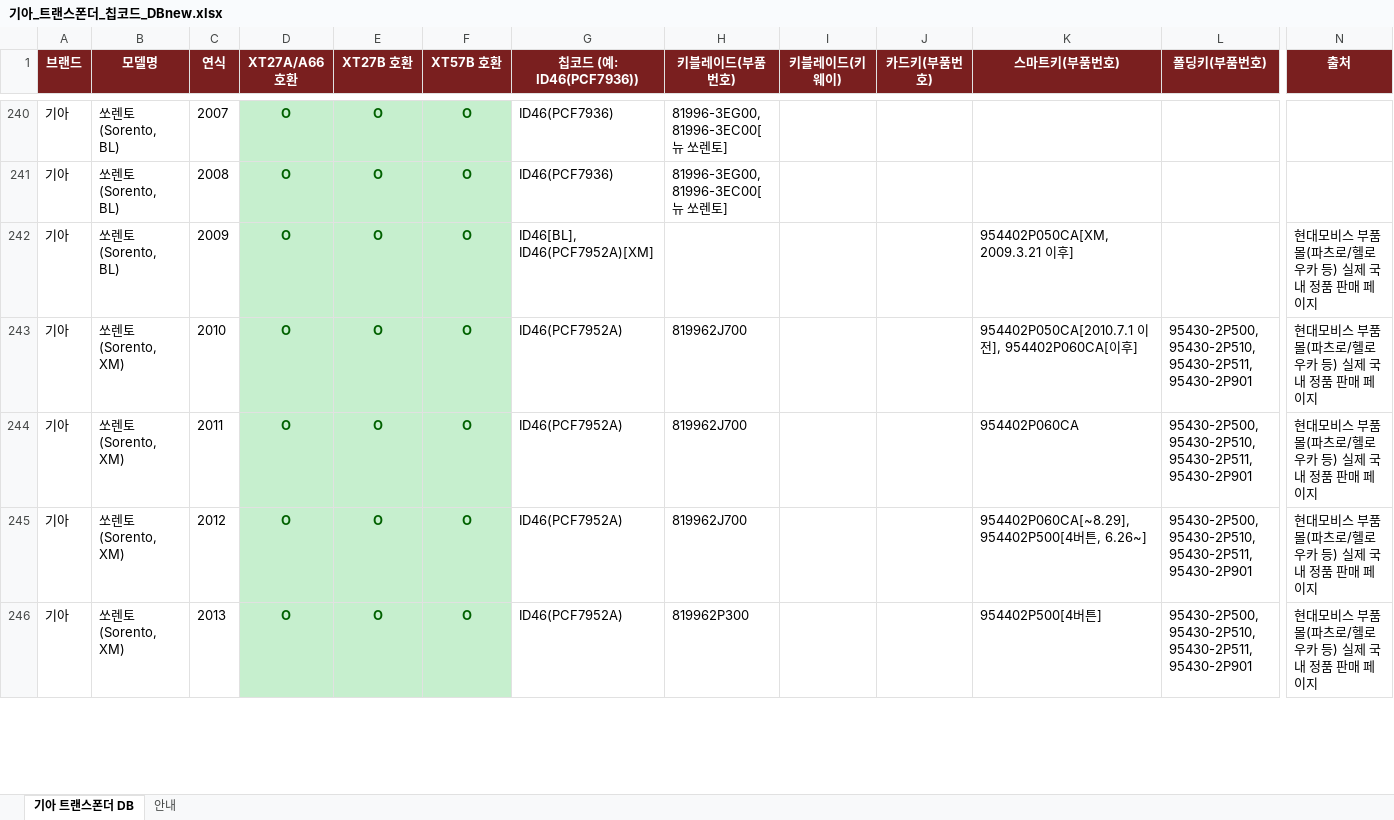
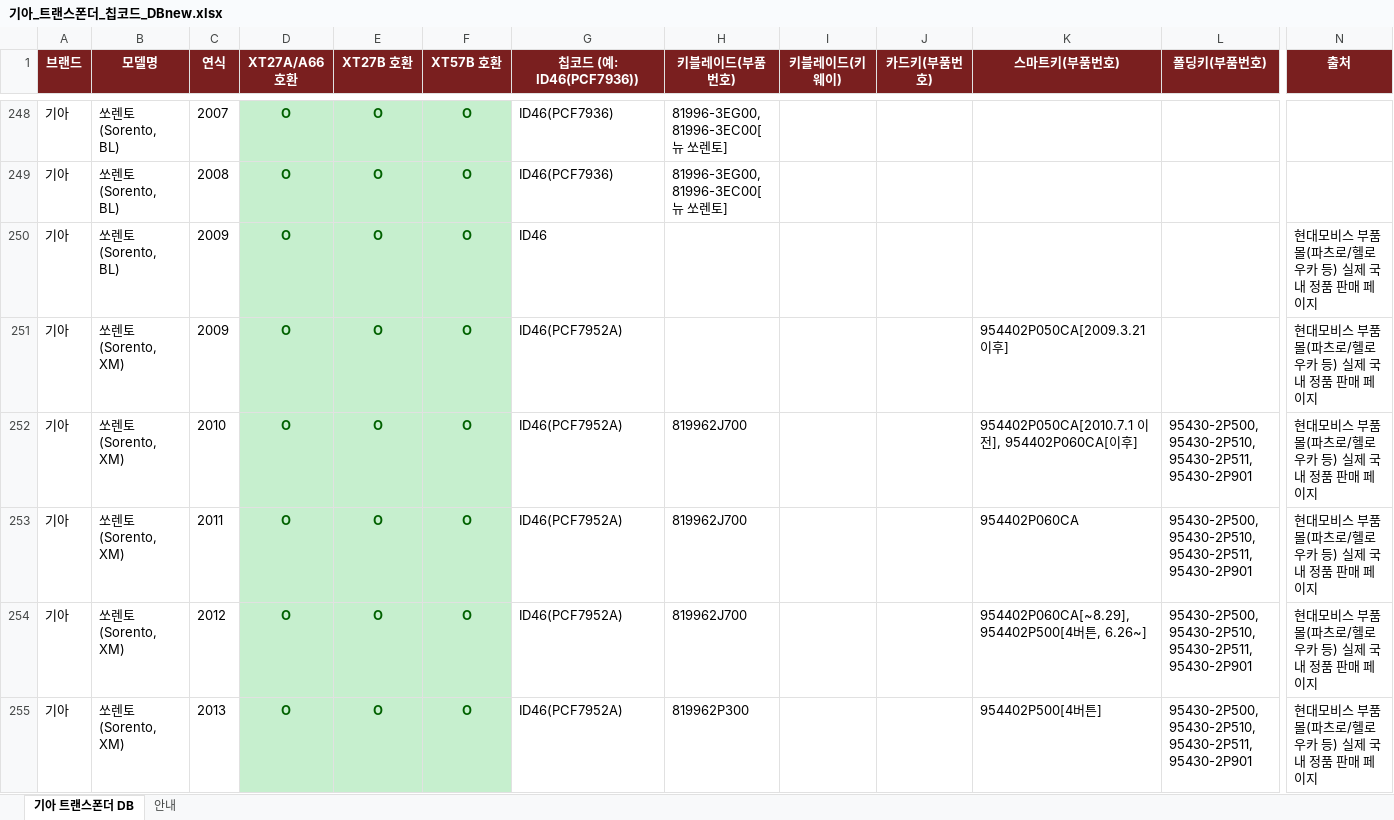
Before and after one commit to pegasusj8888-sudo/claude, an Excel workbook: 기아_트랜스폰더_칩코드_DBnew.xlsx, sheet 기아 트랜스폰더 DB, drawn as a sheet; only a part is shown, gaps mark what is left out; values as stored, in another font and other column widths than the file's, no borders; addresses are those after the commit; rows hold the shown columns only; the diff covers the shown part only; the diff names each change by its address in the sheet, - before the commit and + after, or states it on an @@ line.

```diff
--- a/기아_트랜스폰더_칩코드_DBnew.xlsx (sheet 기아 트랜스폰더 DB)
+++ b/기아_트랜스폰더_칩코드_DBnew.xlsx (sheet 기아 트랜스폰더 DB)
+row 250: 기아 | 쏘렌토 (Sorento, BL) | 2009 | O | O | O | ID46 |  |  |  |  |  | 현대모비스 부품몰(파츠로/헬로우카 등) 실제 국내 정품 판매 페이지
-B251 (모델명): 쏘렌토 (Sorento, BL)
+B251 (모델명): 쏘렌토 (Sorento, XM)
-G251 (칩코드 (예: ID46(PCF7936))): ID46[BL], ID46(PCF7952A)[XM]
+G251 (칩코드 (예: ID46(PCF7936))): ID46(PCF7952A)
-K251 (스마트키(부품번호)): 954402P050CA[XM, 2009.3.21 이후]
+K251 (스마트키(부품번호)): 954402P050CA[2009.3.21 이후]
```
Also changed, not shown: 14 added rows, 70 edited cells and cell formats elsewhere in this sheet, sheet 안내, 르노_models.xlsx, 쉐보레_models.xlsx, 5 other files.
